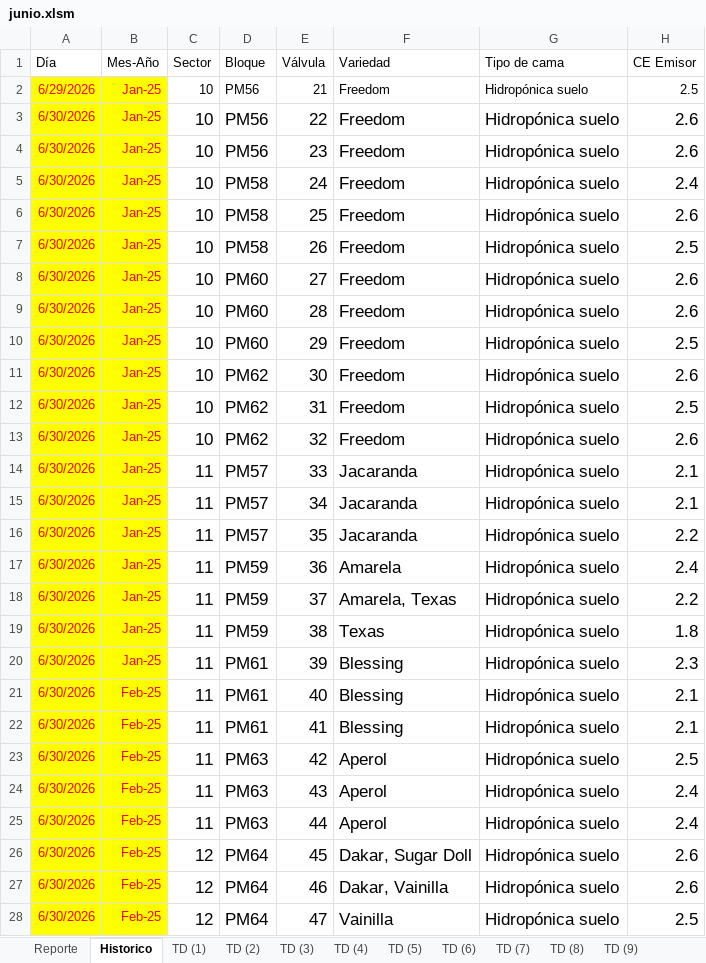
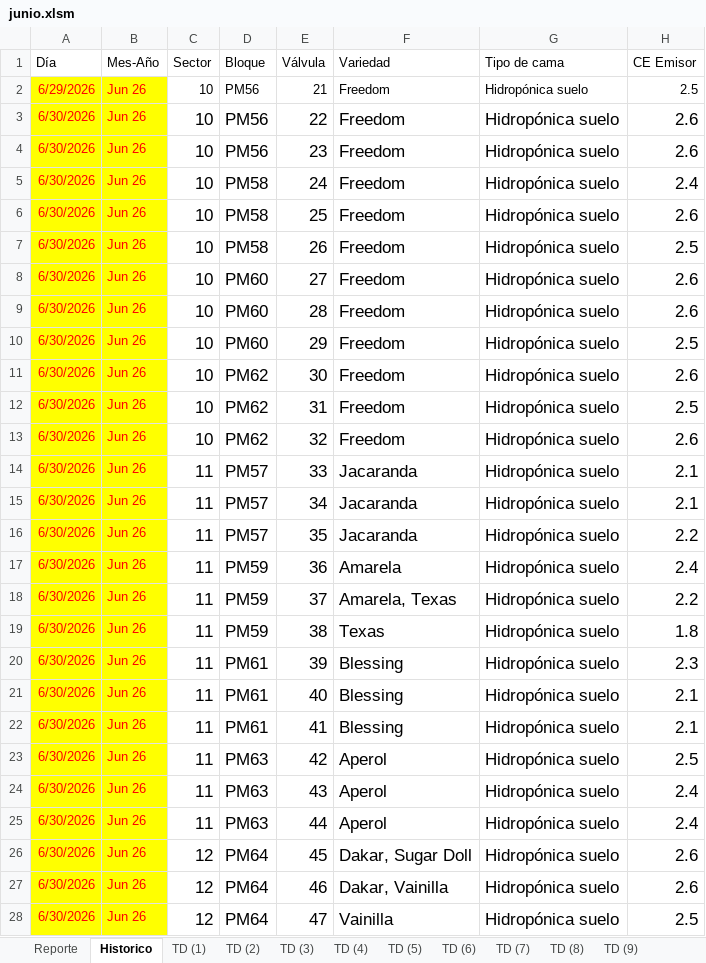
Before and after one commit to floreseltandilpm-creator/Primavera-Rosa, an Excel workbook: junio.xlsm, sheet Historico, drawn as a sheet; only a part is shown; values as stored, in another font and other column widths than the file's, no borders; table styles not drawn; the diff covers the shown part only; the diff names each change by its address in the sheet, - before the commit and + after, or states it on an @@ line.

```diff
--- a/junio.xlsm (sheet Historico)
+++ b/junio.xlsm (sheet Historico)
-B2:B20 (Mes-Año): Jan-25
+B2:B20 (Mes-Año): Jun 26
-B21:B28 (Mes-Año): Feb-25
+B21:B28 (Mes-Año): Jun 26
```
Also changed, not shown: 1140 edited cells elsewhere in this sheet, sheet TD (15), sheet TD (11), sheet TD (47), sheet TD (45), sheet TD (9), sheet TD (49), 47 more sheets, charts or pictures.
